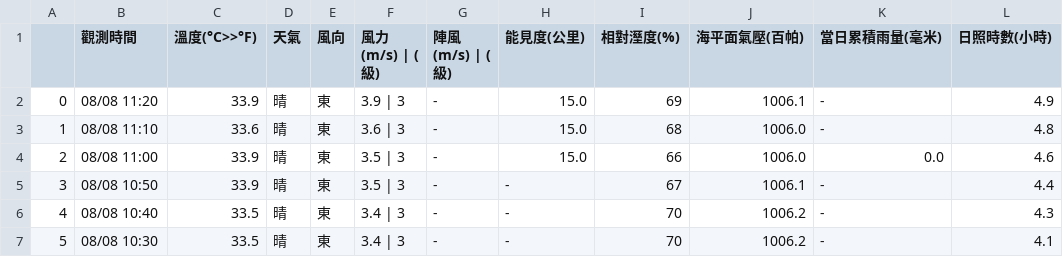
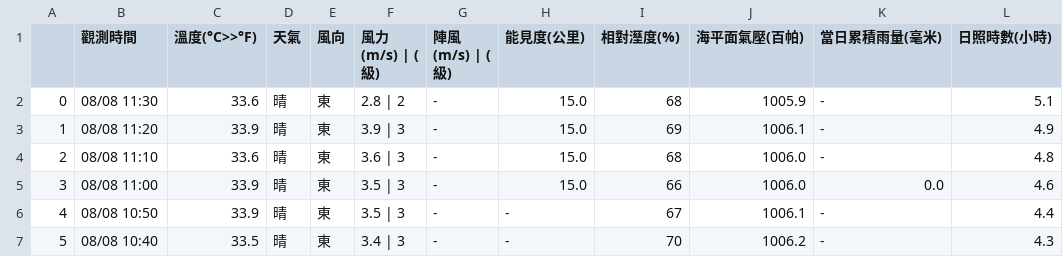
Before and after one commit to chingcchen/tokyo_weather, a CSV file: taiwan_weather/yilan/08-Aug-2017.csv, drawn as a sheet; only a part is shown; the shorter side is filled out with more unchanged rows; addresses are those after the commit; the diff names each change by its address in the sheet, - before the commit and + after, or states it on an @@ line.

Commit message:
Add file: taiwan_weather/yilan/08-Aug-2017.csv

```diff
--- a/taiwan_weather/yilan/08-Aug-2017.csv
+++ b/taiwan_weather/yilan/08-Aug-2017.csv
+row 2: 0 | 08/08 11:30 | 33.6 | 晴 | 東 | 2.8 | 2 | - | 15.0 | 68 | 1005.9 | - | 5.1
@@ column A renumbered from row 3 down @@
```
